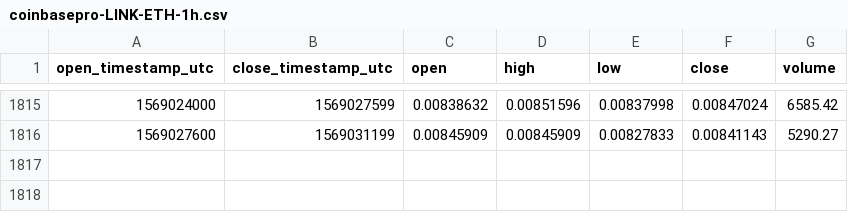
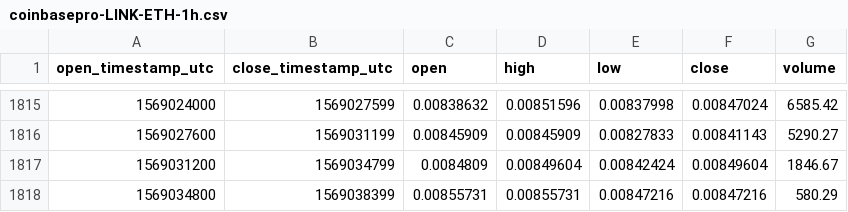
Before and after one commit to cryptobigbro/coinbasepro-LINK-ETH, a CSV file: coinbasepro-LINK-ETH-1h.csv, drawn as a sheet; only a part is shown, gaps mark what is left out.

Commit message:
Update OHLCV data.

```diff
--- a/coinbasepro-LINK-ETH-1h.csv
+++ b/coinbasepro-LINK-ETH-1h.csv
@@ -1816 +1816,3 @@ open_timestamp_utc,close_timestamp_utc,open,high,low,close,volume
 1569027600,1569031199,0.00845909,0.00845909,0.00827833,0.00841143,5290.27
+1569031200,1569034799,0.0084809,0.00849604,0.00842424,0.00849604,1846.67
+1569034800,1569038399,0.00855731,0.00855731,0.00847216,0.00847216,580.29
```
Also changed, not shown: 1 other file.
